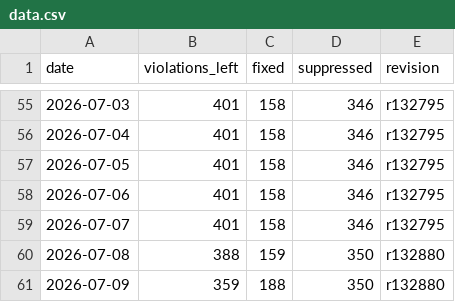
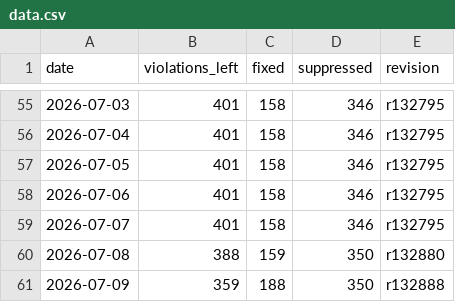
Before and after one commit to C78023/misra-progress-reviwer, a CSV file: docs/data.csv, drawn as a sheet; only a part is shown, gaps mark what is left out.

Commit message:
Update data.csv

```diff
--- a/docs/data.csv
+++ b/docs/data.csv
@@ -60,2 +60,2 @@ date,violations_left,fixed,suppressed,revision
 2026-07-08,388,159,350,r132880
-2026-07-09,359,188,350,r132880
+2026-07-09,359,188,350,r132888
```
